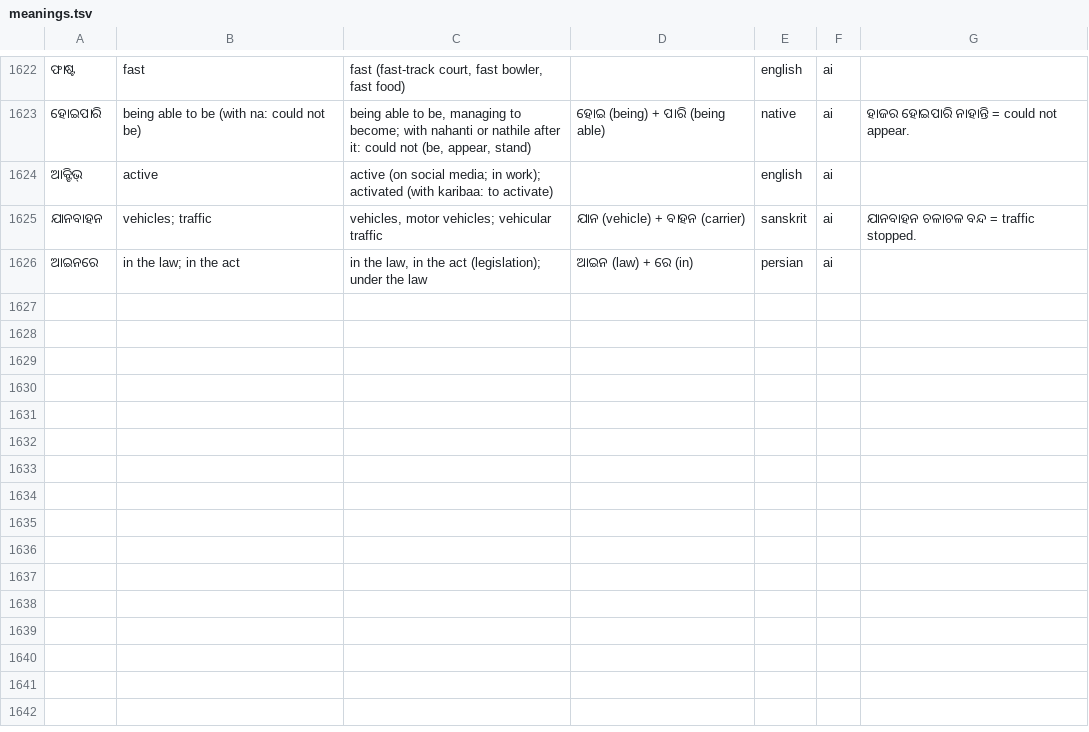
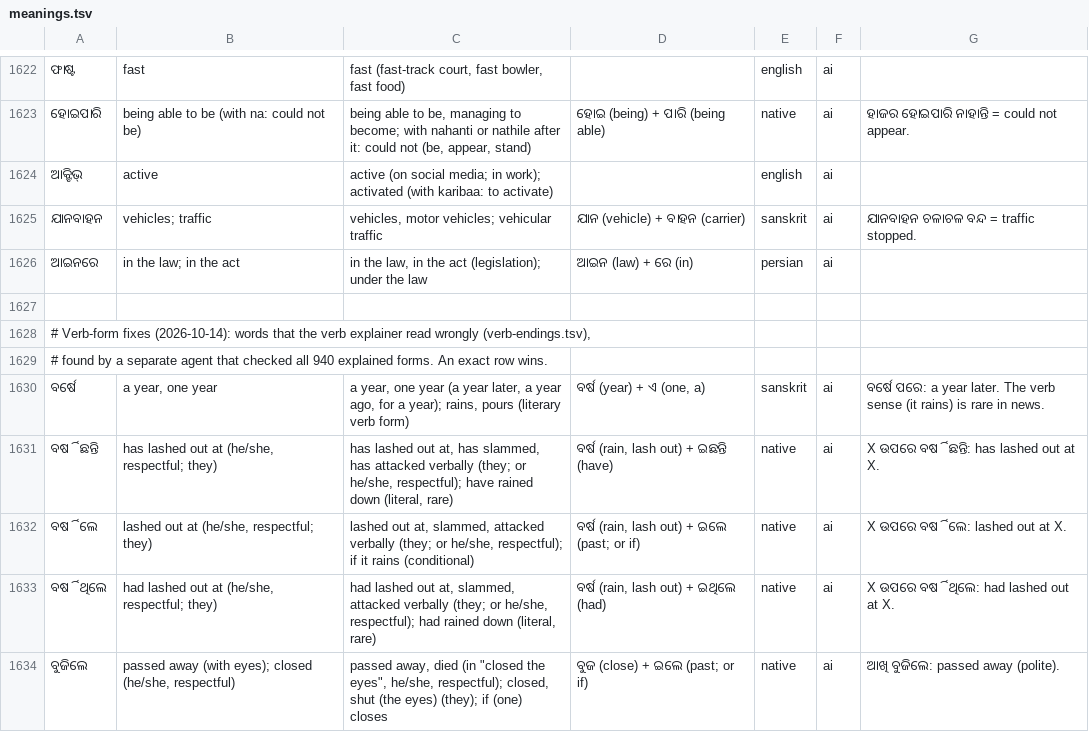
Before and after one commit to amriitmohapatra/odia-transliteration, a TSV file: core/data/meanings.tsv, drawn as a sheet; only a part is shown, gaps mark what is left out; the diff covers the shown part only.

```diff
--- a/core/data/meanings.tsv
+++ b/core/data/meanings.tsv
@@ -1626 +1626,9 @@
 ଆଇନରେ	in the law; in the act	in the law, in the act (legislation); under the law	ଆଇନ (law) + ରେ (in)	persian	ai	
+
+# Verb-form fixes (2026-10-14): words that the verb explainer read wrongly (verb-endings.tsv),
+# found by a separate agent that checked all 940 explained forms. An exact row wins.
+ବର୍ଷେ	a year, one year	a year, one year (a year later, a year ago, for a year); rains, pours (literary verb form)	ବର୍ଷ (year) + ଏ (one, a)	sanskrit	ai	ବର୍ଷେ ପରେ: a year later. The verb sense (it rains) is rare in news.
+ବର୍ଷିଛନ୍ତି	has lashed out at (he/she, respectful; they)	has lashed out at, has slammed, has attacked verbally (they; or he/she, respectful); have rained down (literal, rare)	ବର୍ଷ (rain, lash out) + ଇଛନ୍ତି (have)	native	ai	X ଉପରେ ବର୍ଷିଛନ୍ତି: has lashed out at X.
+ବର୍ଷିଲେ	lashed out at (he/she, respectful; they)	lashed out at, slammed, attacked verbally (they; or he/she, respectful); if it rains (conditional)	ବର୍ଷ (rain, lash out) + ଇଲେ (past; or if)	native	ai	X ଉପରେ ବର୍ଷିଲେ: lashed out at X.
+ବର୍ଷିଥିଲେ	had lashed out at (he/she, respectful; they)	had lashed out at, slammed, attacked verbally (they; or he/she, respectful); had rained down (literal, rare)	ବର୍ଷ (rain, lash out) + ଇଥିଲେ (had)	native	ai	X ଉପରେ ବର୍ଷିଥିଲେ: had lashed out at X.
+ବୁଜିଲେ	passed away (with eyes); closed (he/she, respectful)	passed away, died (in "closed the eyes", he/she, respectful); closed, shut (the eyes) (they); if (one) closes	ବୁଜ (close) + ଇଲେ (past; or if)	native	ai	ଆଖି ବୁଜିଲେ: passed away (polite).
```
Also changed, not shown: 8 added rows and 2 edited cells elsewhere in this file, core/data/verb-endings.tsv.
